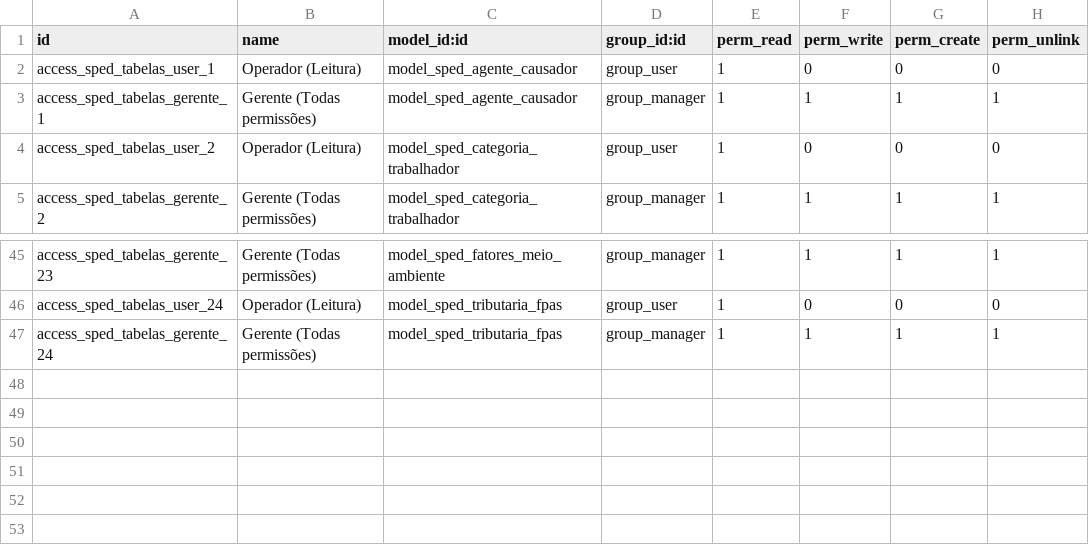
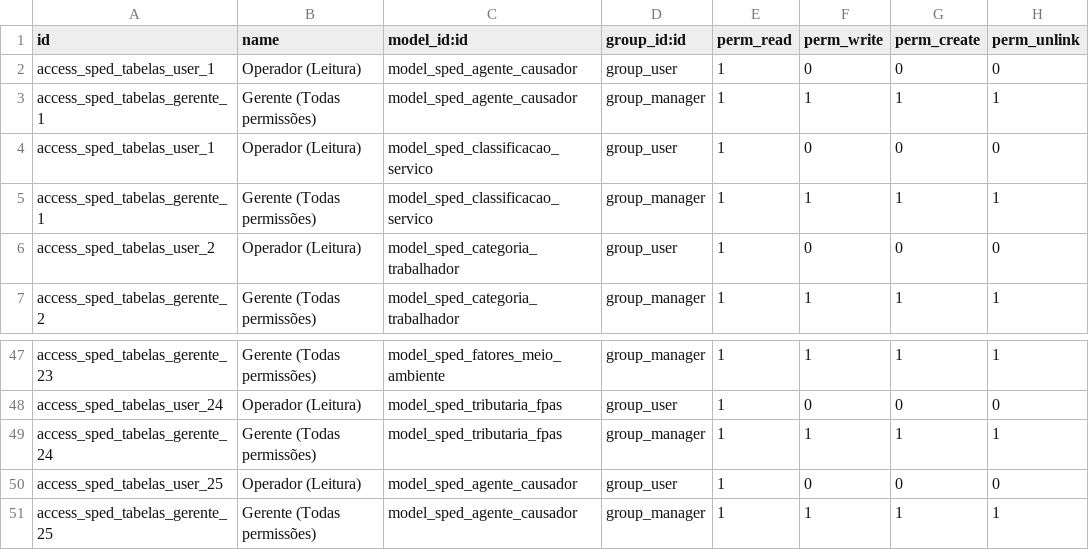
Before and after one commit to abgfbr/l10n-brazil, a CSV file: sped_tabelas/security/ir.model.access.csv, drawn as a sheet; only a part is shown, gaps mark what is left out; the diff names each change by its address in the sheet, - before the commit and + after, or states it on an @@ line.

Commit message:
[FIX] Ajustes nas tabelas SPED

```diff
--- a/sped_tabelas/security/ir.model.access.csv
+++ b/sped_tabelas/security/ir.model.access.csv
+row 4: access_sped_tabelas_user_1 | Operador (Leitura) | model_sped_classificacao_servico | group_user | 1 | 0 | 0 | 0
+row 5: access_sped_tabelas_gerente_1 | Gerente (Todas permissões) | model_sped_classificacao_servico | group_manager | 1 | 1 | 1 | 1
+row 50: access_sped_tabelas_user_25 | Operador (Leitura) | model_sped_agente_causador | group_user | 1 | 0 | 0 | 0
+row 51: access_sped_tabelas_gerente_25 | Gerente (Todas permissões) | model_sped_agente_causador | group_manager | 1 | 1 | 1 | 1
```
Also changed, not shown: 5 other files.
